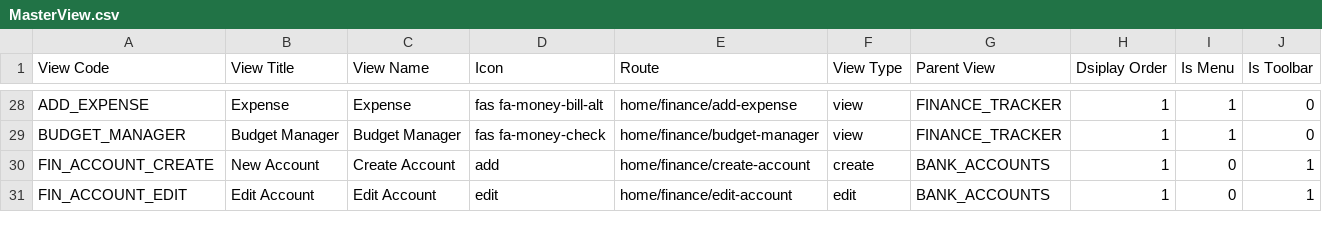
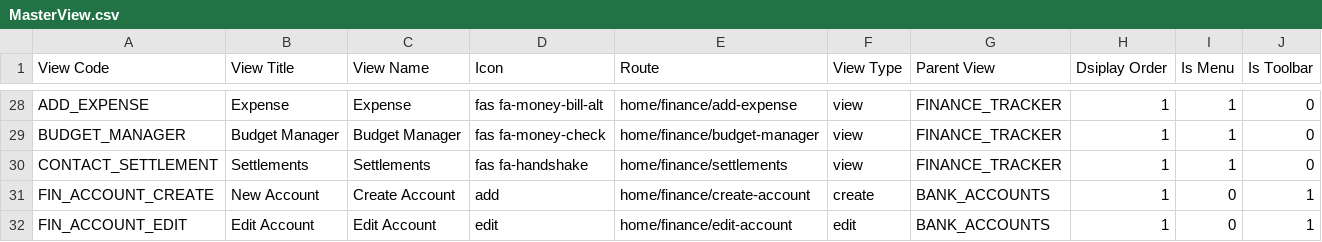
Before and after one commit to rohaanthakare/trackerng, a CSV file: src/assets/Data/BaseData/MasterView.csv, drawn as a sheet; only a part is shown, gaps mark what is left out.

Commit message:
Settlement link added

```diff
--- a/src/assets/Data/BaseData/MasterView.csv
+++ b/src/assets/Data/BaseData/MasterView.csv
@@ -29,2 +29,3 @@ ADD_EXPENSE,Expense,Expense,fas fa-money-bill-alt,home/finance/add-expense,view,
 BUDGET_MANAGER,Budget Manager,Budget Manager,fas fa-money-check,home/finance/budget-manager,view,FINANCE_TRACKER,1,1,0
+CONTACT_SETTLEMENT,Settlements,Settlements,fas fa-handshake,home/finance/settlements,view,FINANCE_TRACKER,1,1,0
 FIN_ACCOUNT_CREATE,New Account,Create Account,add,home/finance/create-account,create,BANK_ACCOUNTS,1,0,1
```
